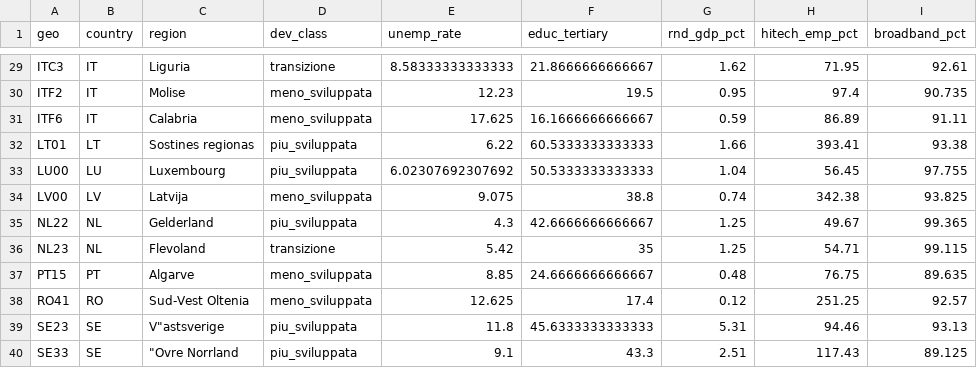
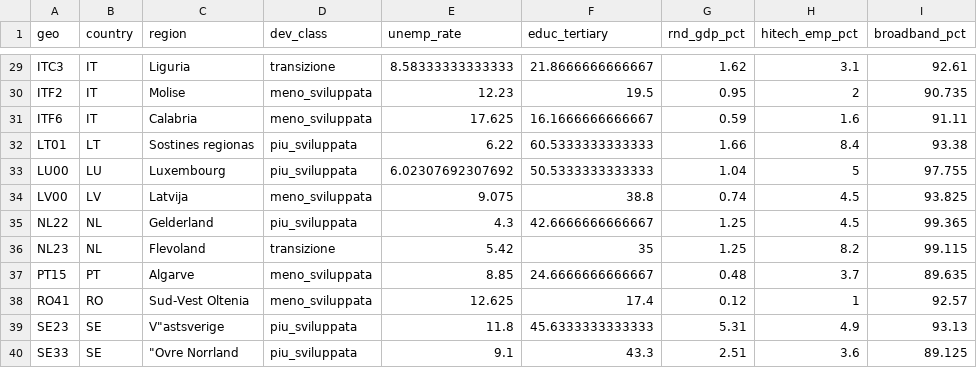
Before and after one commit to martinaspeciale/stats2-regional-development-classification, a CSV file: data/regions_test.csv, drawn as a sheet; only a part is shown, gaps mark what is left out; the diff covers the shown part only.

```diff
--- a/data/regions_test.csv
+++ b/data/regions_test.csv
@@ -29,12 +29,12 @@
-"ITC3","IT","Liguria","transizione",8.58333333333333,21.8666666666667,1.62,71.95,92.61
-"ITF2","IT","Molise","meno_sviluppata",12.23,19.5,0.95,97.4,90.735
-"ITF6","IT","Calabria","meno_sviluppata",17.625,16.1666666666667,0.59,86.89,91.11
-"LT01","LT","Sostines regionas","piu_sviluppata",6.22,60.5333333333333,1.66,393.41,93.38
-"LU00","LU","Luxembourg","piu_sviluppata",6.02307692307692,50.5333333333333,1.04,56.45,97.755
-"LV00","LV","Latvija","meno_sviluppata",9.075,38.8,0.74,342.38,93.825
-"NL22","NL","Gelderland","piu_sviluppata",4.3,42.6666666666667,1.25,49.67,99.365
-"NL23","NL","Flevoland","transizione",5.42,35,1.25,54.71,99.115
-"PT15","PT","Algarve","meno_sviluppata",8.85,24.6666666666667,0.48,76.75,89.635
-"RO41","RO","Sud-Vest Oltenia","meno_sviluppata",12.625,17.4,0.12,251.25,92.57
-"SE23","SE","V""astsverige","piu_sviluppata",11.8,45.6333333333333,5.31,94.46,93.13
-"SE33","SE","""Ovre Norrland","piu_sviluppata",9.1,43.3,2.51,117.43,89.125
+"ITC3","IT","Liguria","transizione",8.58333333333333,21.8666666666667,1.62,3.1,92.61
+"ITF2","IT","Molise","meno_sviluppata",12.23,19.5,0.95,2,90.735
+"ITF6","IT","Calabria","meno_sviluppata",17.625,16.1666666666667,0.59,1.6,91.11
+"LT01","LT","Sostines regionas","piu_sviluppata",6.22,60.5333333333333,1.66,8.4,93.38
+"LU00","LU","Luxembourg","piu_sviluppata",6.02307692307692,50.5333333333333,1.04,5,97.755
+"LV00","LV","Latvija","meno_sviluppata",9.075,38.8,0.74,4.5,93.825
+"NL22","NL","Gelderland","piu_sviluppata",4.3,42.6666666666667,1.25,4.5,99.365
+"NL23","NL","Flevoland","transizione",5.42,35,1.25,8.2,99.115
+"PT15","PT","Algarve","meno_sviluppata",8.85,24.6666666666667,0.48,3.7,89.635
+"RO41","RO","Sud-Vest Oltenia","meno_sviluppata",12.625,17.4,0.12,1,92.57
+"SE23","SE","V""astsverige","piu_sviluppata",11.8,45.6333333333333,5.31,4.9,93.13
+"SE33","SE","""Ovre Norrland","piu_sviluppata",9.1,43.3,2.51,3.6,89.125
```
Also changed, not shown: 27 edited cells elsewhere in this file, data/regions_full.csv, data/regions_raw.csv, 2 other files.
